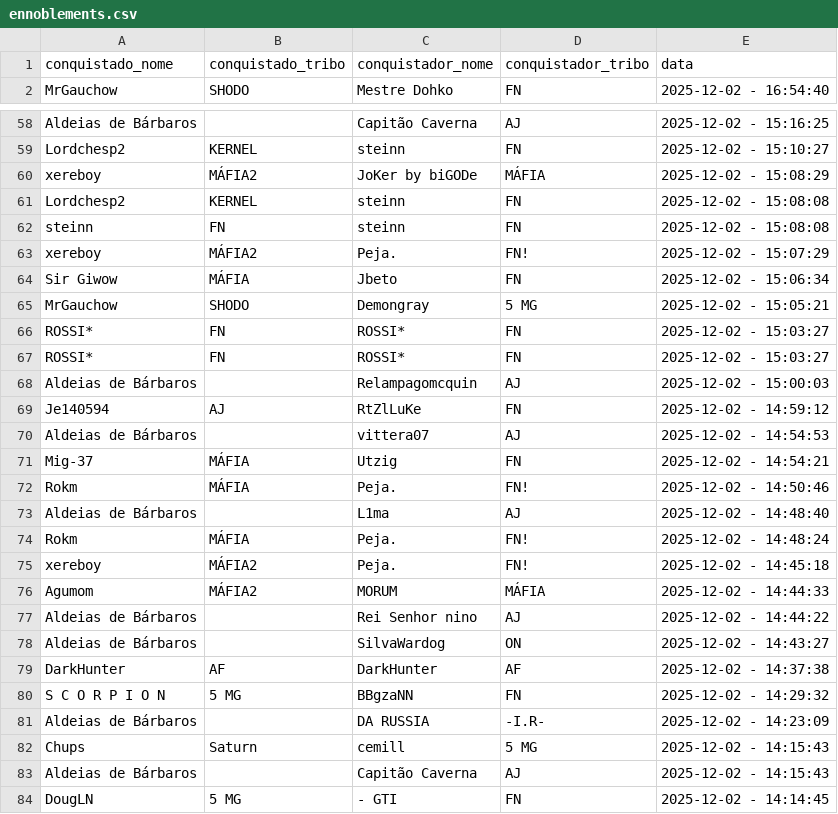
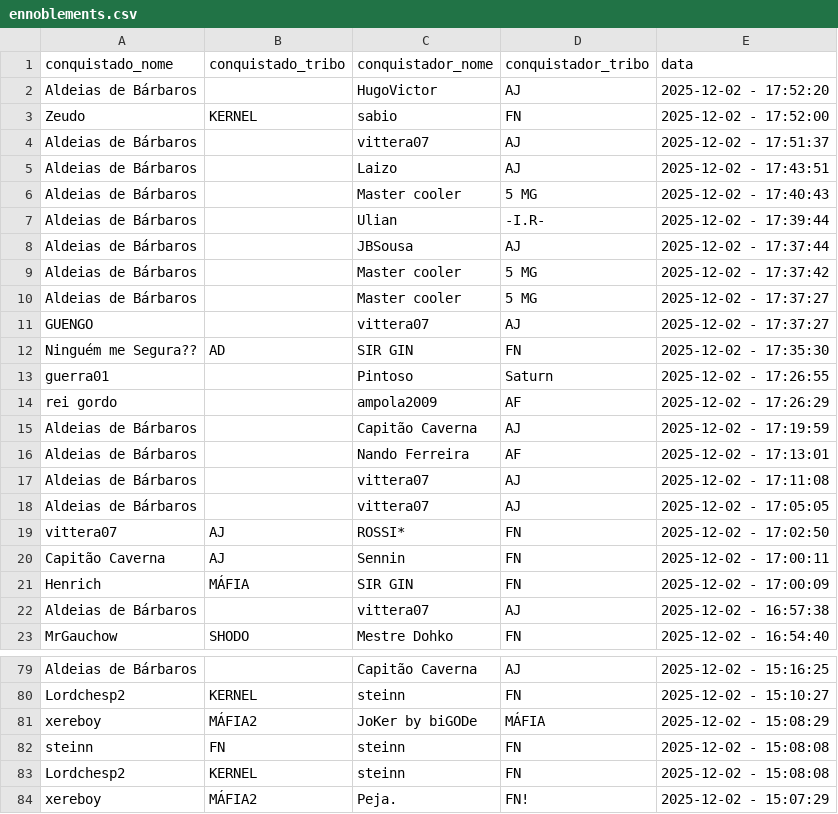
Before and after one commit to pedrodnsilveira/dashboardTW, a CSV file: ennoblements.csv, drawn as a sheet; only a part is shown, gaps mark what is left out; the shorter side is filled out with more unchanged rows; the diff covers the shown part only.

```diff
--- a/ennoblements.csv
+++ b/ennoblements.csv
@@ -1,2 +1,23 @@
 conquistado_nome;conquistado_tribo;conquistador_nome;conquistador_tribo;data
+Aldeias de Bárbaros;;HugoVictor;AJ;2025-12-02 - 17:52:20
+Zeudo;KERNEL;sabio;FN;2025-12-02 - 17:52:00
+Aldeias de Bárbaros;;vittera07;AJ;2025-12-02 - 17:51:37
+Aldeias de Bárbaros;;Laizo;AJ;2025-12-02 - 17:43:51
+Aldeias de Bárbaros;;Master cooler;5 MG;2025-12-02 - 17:40:43
+Aldeias de Bárbaros;;Ulian;-I.R-;2025-12-02 - 17:39:44
+Aldeias de Bárbaros;;JBSousa;AJ;2025-12-02 - 17:37:44
+Aldeias de Bárbaros;;Master cooler;5 MG;2025-12-02 - 17:37:42
+Aldeias de Bárbaros;;Master cooler;5 MG;2025-12-02 - 17:37:27
+GUENGO;;vittera07;AJ;2025-12-02 - 17:37:27
+Ninguém me Segura??;AD;SIR GIN;FN;2025-12-02 - 17:35:30
+guerra01;;Pintoso;Saturn;2025-12-02 - 17:26:55
+rei gordo;;ampola2009;AF;2025-12-02 - 17:26:29
+Aldeias de Bárbaros;;Capitão Caverna;AJ;2025-12-02 - 17:19:59
+Aldeias de Bárbaros;;Nando Ferreira;AF;2025-12-02 - 17:13:01
+Aldeias de Bárbaros;;vittera07;AJ;2025-12-02 - 17:11:08
+Aldeias de Bárbaros;;vittera07;AJ;2025-12-02 - 17:05:05
+vittera07;AJ;ROSSI*;FN;2025-12-02 - 17:02:50
+Capitão Caverna;AJ;Sennin;FN;2025-12-02 - 17:00:11
+Henrich;MÁFIA;SIR GIN;FN;2025-12-02 - 17:00:09
+Aldeias de Bárbaros;;vittera07;AJ;2025-12-02 - 16:57:38
 MrGauchow;SHODO;Mestre Dohko;FN;2025-12-02 - 16:54:40
@@ -60,4 +81,4 @@ Lordchesp2;KERNEL;steinn;FN;2025-12-02 - 15:10:27
 xereboy;MÁFIA2;JoKer by biGODe;MÁFIA;2025-12-02 - 15:08:29
+steinn;FN;steinn;FN;2025-12-02 - 15:08:08
 Lordchesp2;KERNEL;steinn;FN;2025-12-02 - 15:08:08
-steinn;FN;steinn;FN;2025-12-02 - 15:08:08
 xereboy;MÁFIA2;Peja.;FN!;2025-12-02 - 15:07:29
```
Also changed, not shown: 21 removed rows and 12 moved rows elsewhere in this file.
